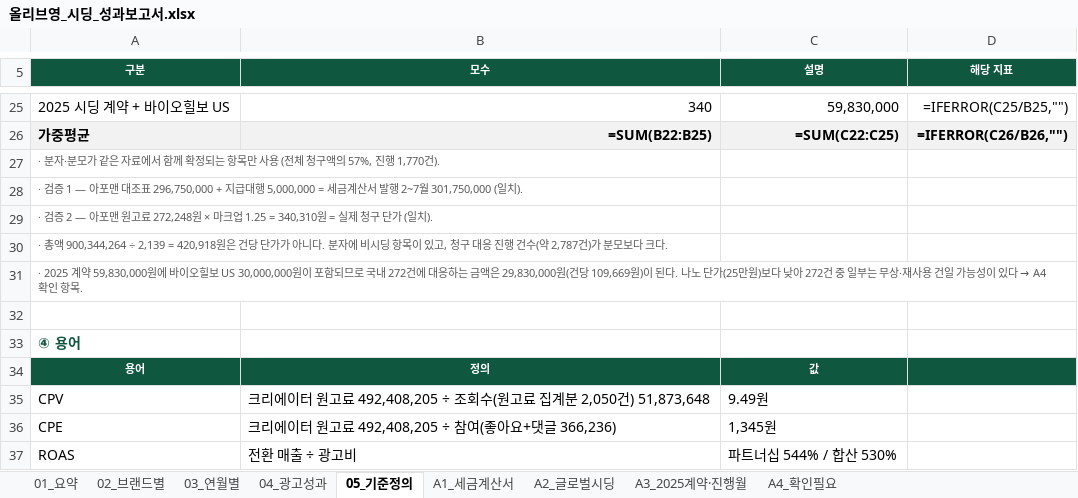
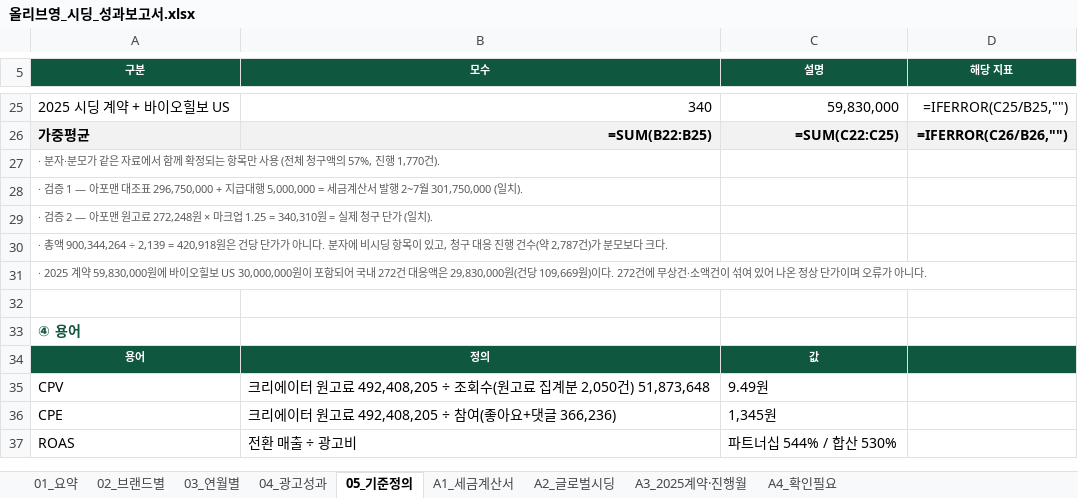
Before and after one commit to bat-han-26/-_oy, an Excel workbook: reports/올리브영_시딩_성과보고서.xlsx, sheet 05_기준정의, drawn as a sheet; only a part is shown, gaps mark what is left out; values as stored, in another font and other column widths than the file's, no borders; formulas without a stored value are shown as written; the diff names each change by its address in the sheet, - before the commit and + after, or states it on an @@ line.

```diff
--- a/reports/올리브영_시딩_성과보고서.xlsx (sheet 05_기준정의)
+++ b/reports/올리브영_시딩_성과보고서.xlsx (sheet 05_기준정의)
@@ A31 (구분): …포함되므로 국내 272건에 대응하는 금액은 29,830,000원(건당 109,669원)이 된다. 나노 단가(25만원)보다 낮아 272건 중 일부는 무상·재사용 건일 가능성이 있다 → A4 확인 항목. → …포함되어 국내 272건 대응액은 29,830,000원(건당 109,669원)이다. 272건에 무상건·소액건이 섞여 있어 나온 정상 단가이며 오류가 아니다. @@
```
Also changed, not shown: sheet A4_확인필요, 2 other files.
